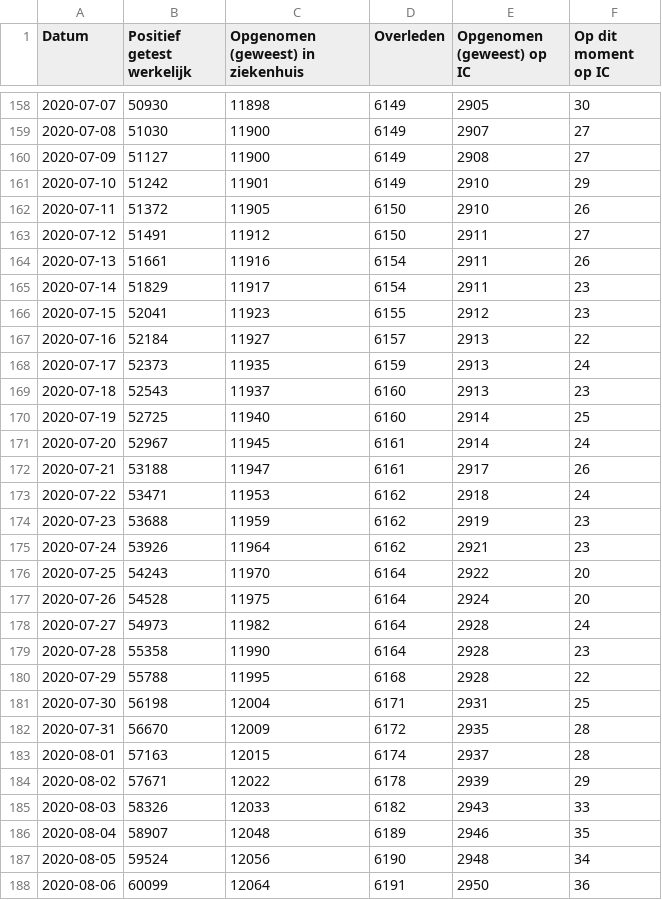
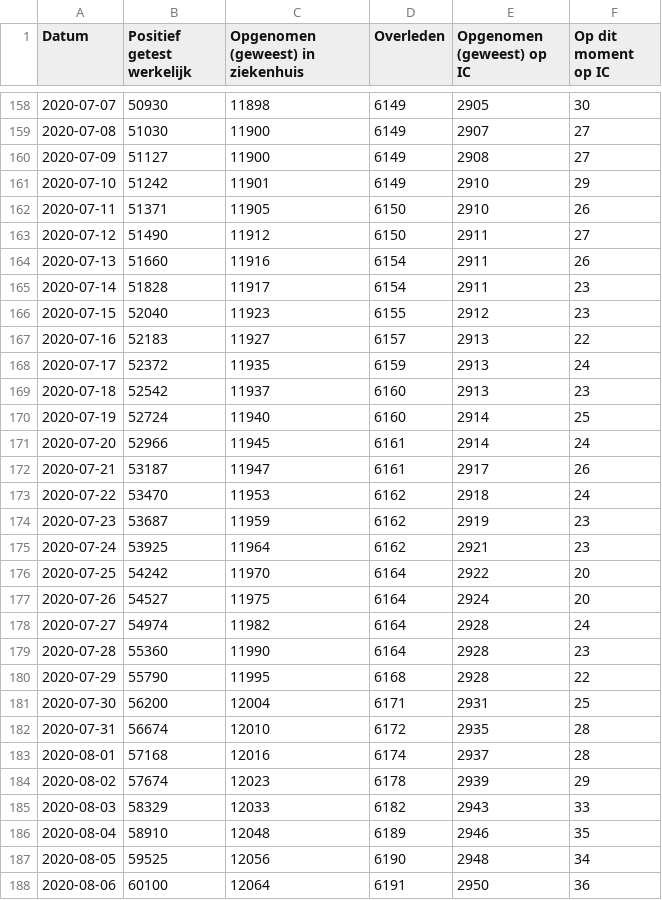
Before and after one commit to jorispz/coronadata, a CSV file: data/2020-09-12-RIVM-NICE.csv, drawn as a sheet; only a part is shown, gaps mark what is left out; the diff covers the shown part only.

```diff
--- a/data/2020-09-12-RIVM-NICE.csv
+++ b/data/2020-09-12-RIVM-NICE.csv
@@ -161,28 +161,28 @@
 2020-07-10	51242	11901	6149	2910	29
-2020-07-11	51372	11905	6150	2910	26
-2020-07-12	51491	11912	6150	2911	27
-2020-07-13	51661	11916	6154	2911	26
-2020-07-14	51829	11917	6154	2911	23
-2020-07-15	52041	11923	6155	2912	23
-2020-07-16	52184	11927	6157	2913	22
-2020-07-17	52373	11935	6159	2913	24
-2020-07-18	52543	11937	6160	2913	23
-2020-07-19	52725	11940	6160	2914	25
-2020-07-20	52967	11945	6161	2914	24
-2020-07-21	53188	11947	6161	2917	26
-2020-07-22	53471	11953	6162	2918	24
-2020-07-23	53688	11959	6162	2919	23
-2020-07-24	53926	11964	6162	2921	23
-2020-07-25	54243	11970	6164	2922	20
-2020-07-26	54528	11975	6164	2924	20
-2020-07-27	54973	11982	6164	2928	24
-2020-07-28	55358	11990	6164	2928	23
-2020-07-29	55788	11995	6168	2928	22
-2020-07-30	56198	12004	6171	2931	25
-2020-07-31	56670	12009	6172	2935	28
-2020-08-01	57163	12015	6174	2937	28
-2020-08-02	57671	12022	6178	2939	29
-2020-08-03	58326	12033	6182	2943	33
-2020-08-04	58907	12048	6189	2946	35
-2020-08-05	59524	12056	6190	2948	34
-2020-08-06	60099	12064	6191	2950	36
+2020-07-11	51371	11905	6150	2910	26
+2020-07-12	51490	11912	6150	2911	27
+2020-07-13	51660	11916	6154	2911	26
+2020-07-14	51828	11917	6154	2911	23
+2020-07-15	52040	11923	6155	2912	23
+2020-07-16	52183	11927	6157	2913	22
+2020-07-17	52372	11935	6159	2913	24
+2020-07-18	52542	11937	6160	2913	23
+2020-07-19	52724	11940	6160	2914	25
+2020-07-20	52966	11945	6161	2914	24
+2020-07-21	53187	11947	6161	2917	26
+2020-07-22	53470	11953	6162	2918	24
+2020-07-23	53687	11959	6162	2919	23
+2020-07-24	53925	11964	6162	2921	23
+2020-07-25	54242	11970	6164	2922	20
+2020-07-26	54527	11975	6164	2924	20
+2020-07-27	54974	11982	6164	2928	24
+2020-07-28	55360	11990	6164	2928	23
+2020-07-29	55790	11995	6168	2928	22
+2020-07-30	56200	12004	6171	2931	25
+2020-07-31	56674	12010	6172	2935	28
+2020-08-01	57168	12016	6174	2937	28
+2020-08-02	57674	12023	6178	2939	29
+2020-08-03	58329	12033	6182	2943	33
+2020-08-04	58910	12048	6189	2946	35
+2020-08-05	59525	12056	6190	2948	34
+2020-08-06	60100	12064	6191	2950	36
```
Also changed, not shown: 62 edited cells elsewhere in this file, data/runs.csv, 12 other files.
